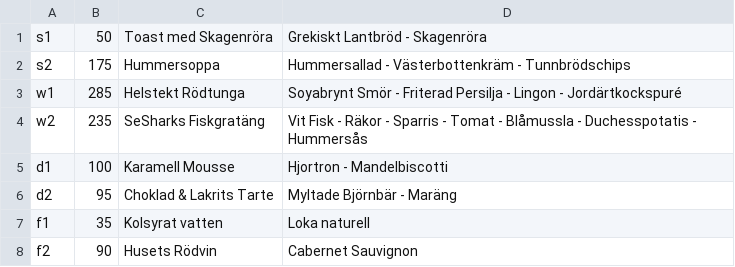
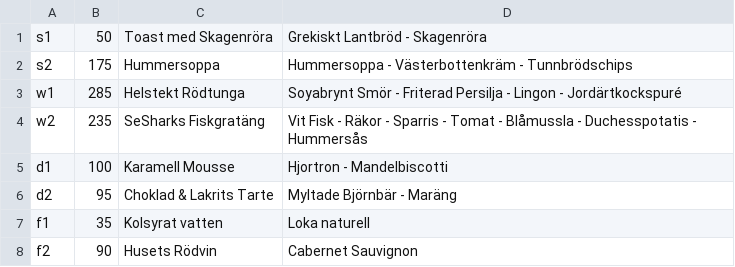
Before and after one commit to TomasVaro/Restaurant-Project, a CSV file: Projektarbetet/products.csv, drawn as a sheet.

```diff
--- a/Projektarbetet/products.csv
+++ b/Projektarbetet/products.csv
@@ -1,3 +1,3 @@
 s1,50,Toast med Skagenröra,Grekiskt Lantbröd - Skagenröra
-s2,175,Hummersoppa,Hummersallad - Västerbottenkräm - Tunnbrödschips
+s2,175,Hummersoppa,Hummersoppa - Västerbottenkräm - Tunnbrödschips
 w1,285,Helstekt Rödtunga,Soyabrynt Smör - Friterad Persilja - Lingon - Jordärtkockspuré
```
Also changed, not shown: 1 other file.
